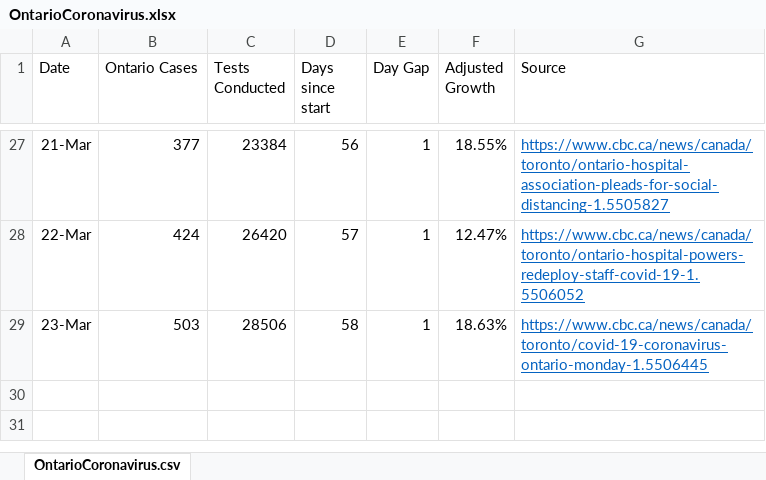
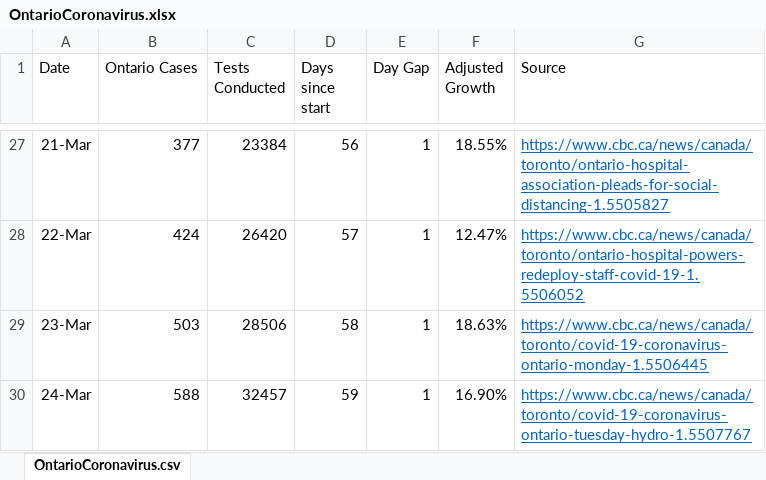
Before and after one commit to deanhuiwang/ontario-coronavirus, an Excel workbook: OntarioCoronavirus.xlsx, sheet OntarioCoronavirus.csv, drawn as a sheet; only a part is shown, gaps mark what is left out; values as stored, in another font and other column widths than the file's, no borders; charts and pictures not drawn; the diff names each change by its address in the sheet, - before the commit and + after, or states it on an @@ line.

```diff
--- a/OntarioCoronavirus.xlsx (sheet OntarioCoronavirus.csv)
+++ b/OntarioCoronavirus.xlsx (sheet OntarioCoronavirus.csv)
+row 30: 24-Mar | 588 | 32457 | 59 | 1 | 16.90% | https://www.cbc.ca/news/canada/toronto/covid-19-coronavirus-ontario-tuesday-hydro-1.5507767
```
Also changed, not shown: charts or pictures, 4 other files.
